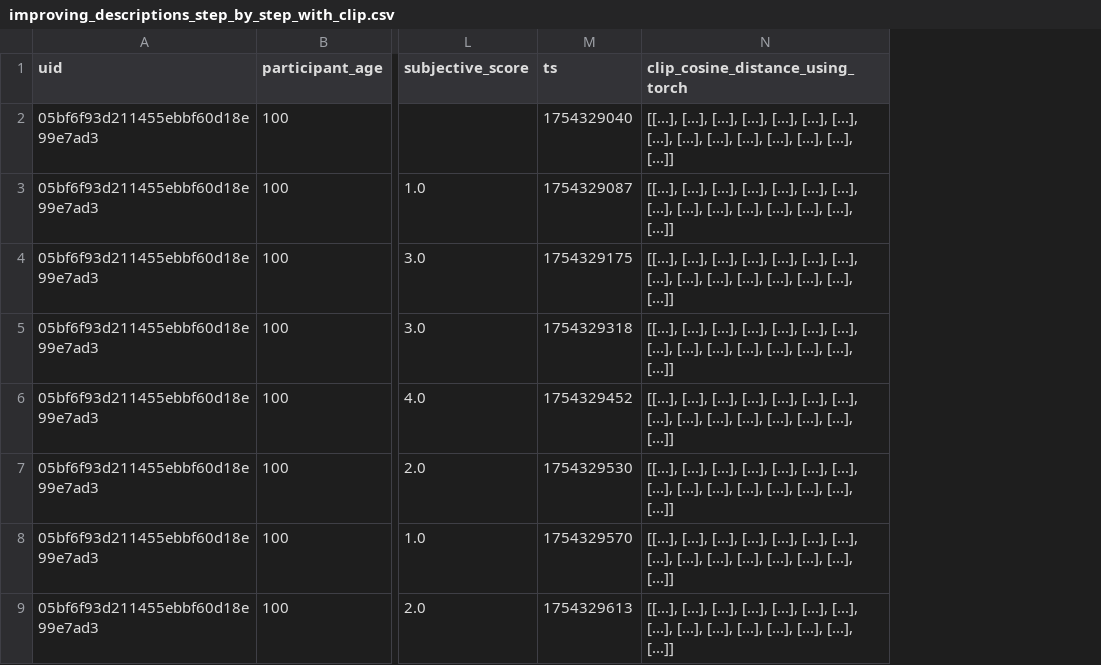
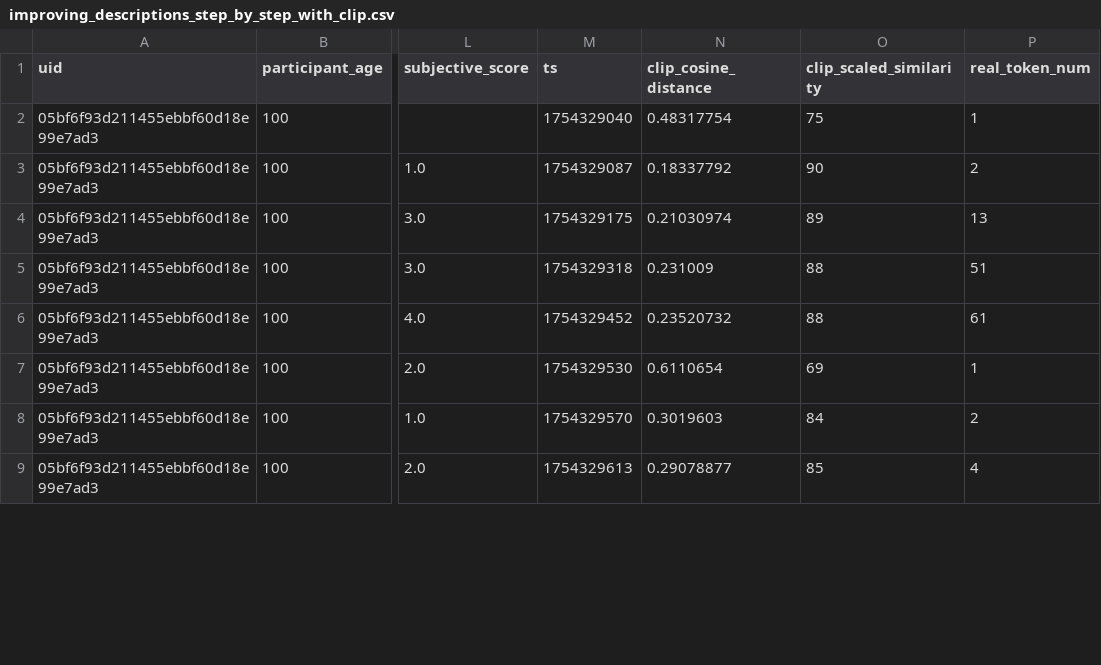
Before and after one commit to AnatKordon/Imagination_in_translation, a CSV file: logs/users_data/improving_descriptions_step_by_step_with_clip.csv, drawn as a sheet; only a part is shown, gaps mark what is left out; removed rows and columns are numbered as before the commit, all else as after; the diff names each change by its address in the sheet, - before the commit and + after, or states it on an @@ line.

Commit message:
adding similarity algs to add to csvs

```diff
--- a/logs/users_data/improving_descriptions_step_by_step_with_clip.csv
+++ b/logs/users_data/improving_descriptions_step_by_step_with_clip.csv
-column N (clip_cosine_distance_using_torch), rows 2-9: all [[...], [...], [...], [...], [...], [...], [...], [...], [...], [...], [...], [...], [...], [...], [...]]
+column N (clip_cosine_distance), rows 2-9: 0.48317754 | 0.18337792 | 0.21030974 | 0.231009 | 0.23520732 | 0.6110654 | 0.3019603 | 0.29078877
+column O (clip_scaled_similarity), rows 2-9: 75 | 90 | 89 | 88 | 88 | 69 | 84 | 85
+column P (real_token_num), rows 2-9: 1 | 2 | 13 | 51 | 61 | 1 | 2 | 4
```
Also changed, not shown: data_analysis/csvs/improving_descriptions_step_by_step_with_clip.csv, 13 other files.
